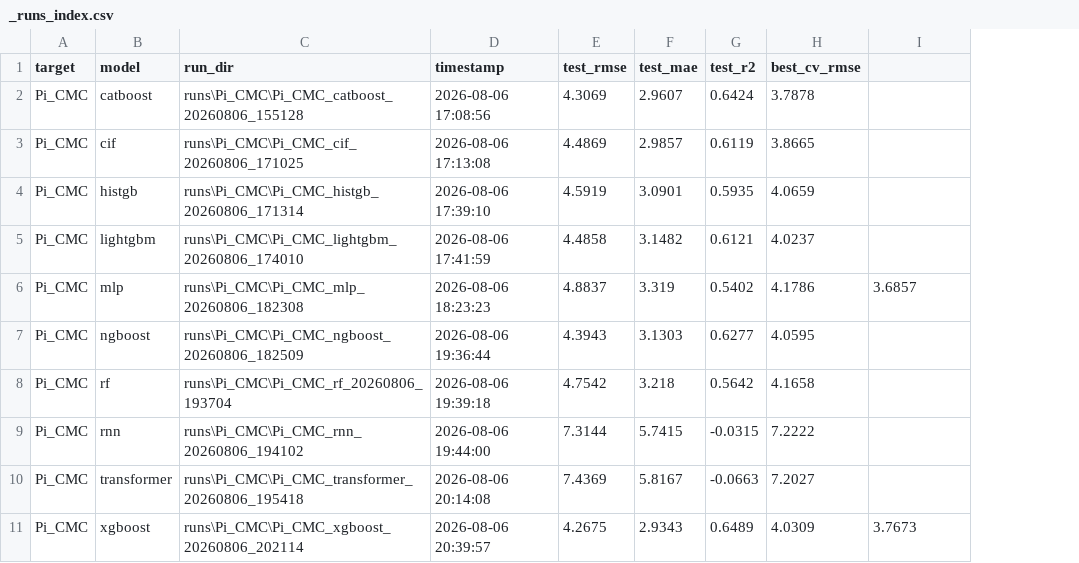
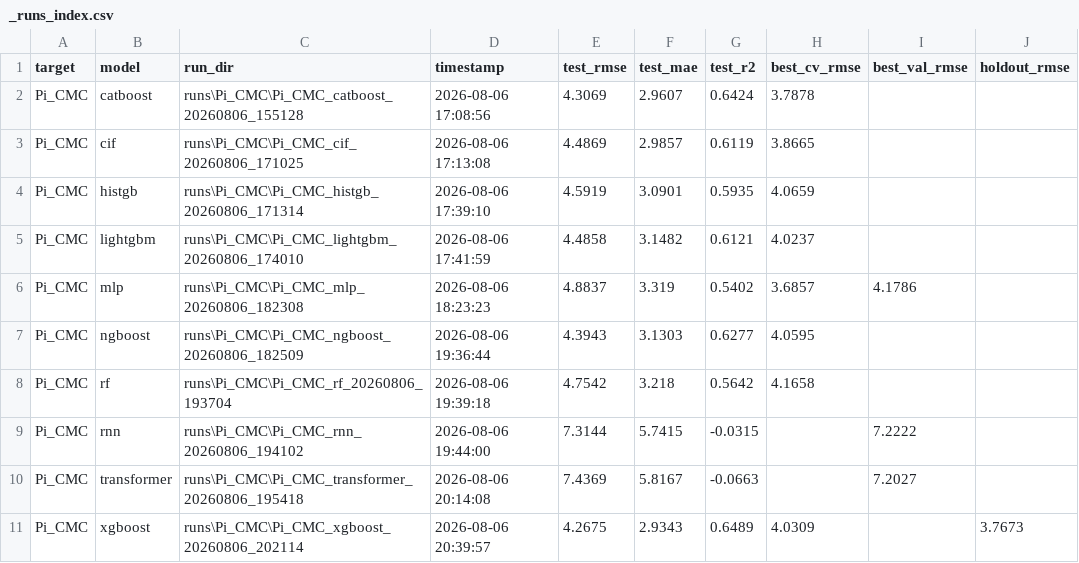
Before and after one commit to lizhengyang-byte/surfactant_real_predict, a CSV file: runs/Pi_CMC/_runs_index.csv, drawn as a sheet; addresses are those after the commit; the diff names each change by its address in the sheet, - before the commit and + after, or states it on an @@ line.

```diff
--- a/runs/Pi_CMC/_runs_index.csv
+++ b/runs/Pi_CMC/_runs_index.csv
+column I (best_val_rmse), rows 6-10: 4.1786 |  |  | 7.2222 | 7.2027
-J1: (empty)
+J1: holdout_rmse
-H6 (best_cv_rmse): 4.1786
+H6 (best_cv_rmse): 3.6857
-J6 (holdout_rmse): 3.6857
+J6 (holdout_rmse): (empty)
-H9 (best_cv_rmse): 7.2222
+H9 (best_cv_rmse): (empty)
-H10 (best_cv_rmse): 7.2027
+H10 (best_cv_rmse): (empty)
```
Also changed, not shown: runs/AW_ST_CMC/_runs_index.csv, runs/Area_min/_runs_index.csv, 22 other files.
